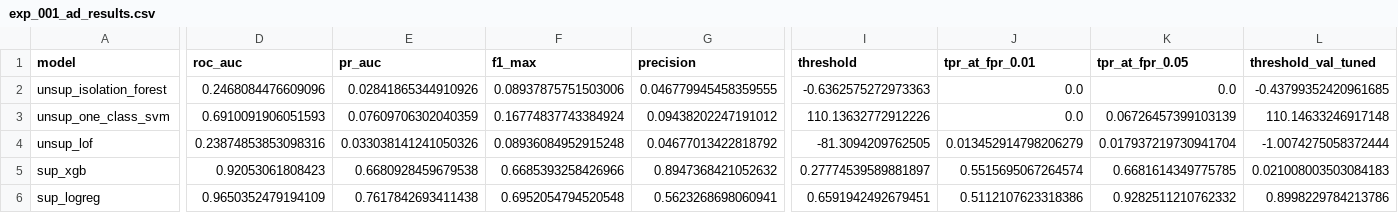
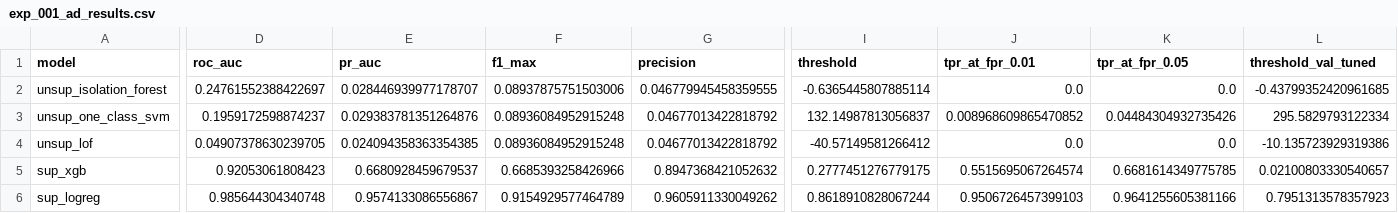
Before and after one commit to AryaDiwakar/telecomts-causal-temporal-ml, a CSV file: outputs/tables/exp_001_ad_results.csv, drawn as a sheet; only a part is shown, gaps mark what is left out; the diff covers the shown part only; the diff names each change by its address in the sheet, - before the commit and + after, or states it on an @@ line.

```diff
--- a/outputs/tables/exp_001_ad_results.csv
+++ b/outputs/tables/exp_001_ad_results.csv
-D2 (roc_auc): 0.2468084476609096
+D2 (roc_auc): 0.24761552388422697
-E2 (pr_auc): 0.02841865344910926
+E2 (pr_auc): 0.028446939977178707
-I2 (threshold): -0.6362575272973363
+I2 (threshold): -0.6365445807885114
-D3 (roc_auc): 0.6910091906051593
+D3 (roc_auc): 0.1959172598874237
-E3 (pr_auc): 0.07609706302040359
+E3 (pr_auc): 0.029383781351264876
-F3 (f1_max): 0.16774837743384924
+F3 (f1_max): 0.08936084952915248
-G3 (precision): 0.09438202247191012
+G3 (precision): 0.04677013422818792
-I3 (threshold): 110.13632772912226
+I3 (threshold): 132.14987813056837
-J3 (tpr_at_fpr_0.01): 0.0
+J3 (tpr_at_fpr_0.01): 0.008968609865470852
-K3 (tpr_at_fpr_0.05): 0.06726457399103139
+K3 (tpr_at_fpr_0.05): 0.04484304932735426
-L3 (threshold_val_tuned): 110.14633246917148
+L3 (threshold_val_tuned): 295.5829793122334
-D4 (roc_auc): 0.23874853853098316
+D4 (roc_auc): 0.04907378630239705
-E4 (pr_auc): 0.033038141241050326
+E4 (pr_auc): 0.024094358363354385
-I4 (threshold): -81.3094209762505
+I4 (threshold): -40.57149581266412
-J4 (tpr_at_fpr_0.01): 0.013452914798206279
+J4 (tpr_at_fpr_0.01): 0.0
-K4 (tpr_at_fpr_0.05): 0.017937219730941704
+K4 (tpr_at_fpr_0.05): 0.0
-L4 (threshold_val_tuned): -1.0074275058372444
+L4 (threshold_val_tuned): -10.135723929319386
-E5 (pr_auc): 0.6680928459679538
+E5 (pr_auc): 0.6680928459679537
-I5 (threshold): 0.27774539589881897
+I5 (threshold): 0.2777451276779175
-L5 (threshold_val_tuned): 0.021008003503084183
+L5 (threshold_val_tuned): 0.02100803330540657
-D6 (roc_auc): 0.9650352479194109
+D6 (roc_auc): 0.985644304340748
-E6 (pr_auc): 0.7617842693411438
+E6 (pr_auc): 0.9574133086556867
-F6 (f1_max): 0.6952054794520548
+F6 (f1_max): 0.9154929577464789
-G6 (precision): 0.5623268698060941
+G6 (precision): 0.9605911330049262
-I6 (threshold): 0.6591942492679451
+I6 (threshold): 0.8618910828067244
-J6 (tpr_at_fpr_0.01): 0.5112107623318386
+J6 (tpr_at_fpr_0.01): 0.9506726457399103
-K6 (tpr_at_fpr_0.05): 0.9282511210762332
+K6 (tpr_at_fpr_0.05): 0.9641255605381166
-L6 (threshold_val_tuned): 0.8998229784213786
+L6 (threshold_val_tuned): 0.7951313578357923
```
Also changed, not shown: 2 edited cells elsewhere in this file, outputs/tables/exp_001_rca_chunk_level.csv, outputs/tables/exp_001_type_predictions.csv, 21 other files.
